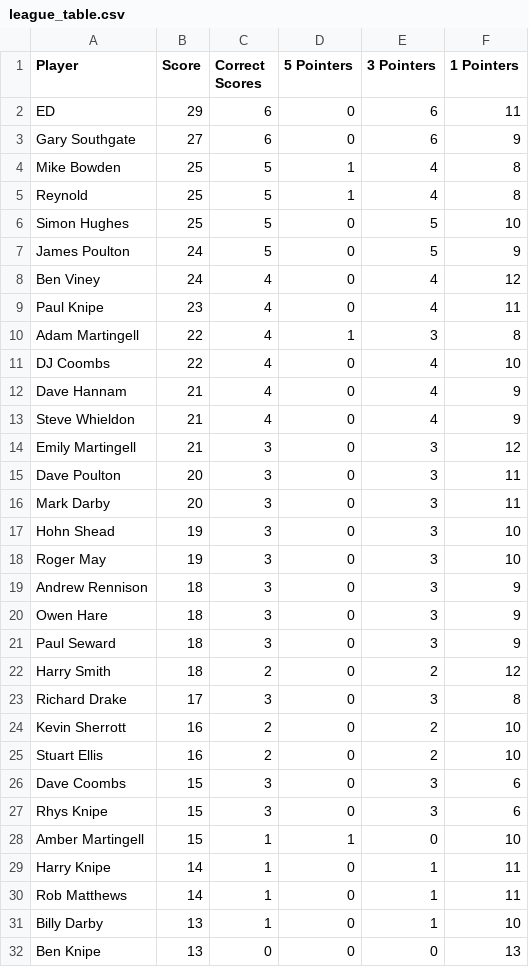
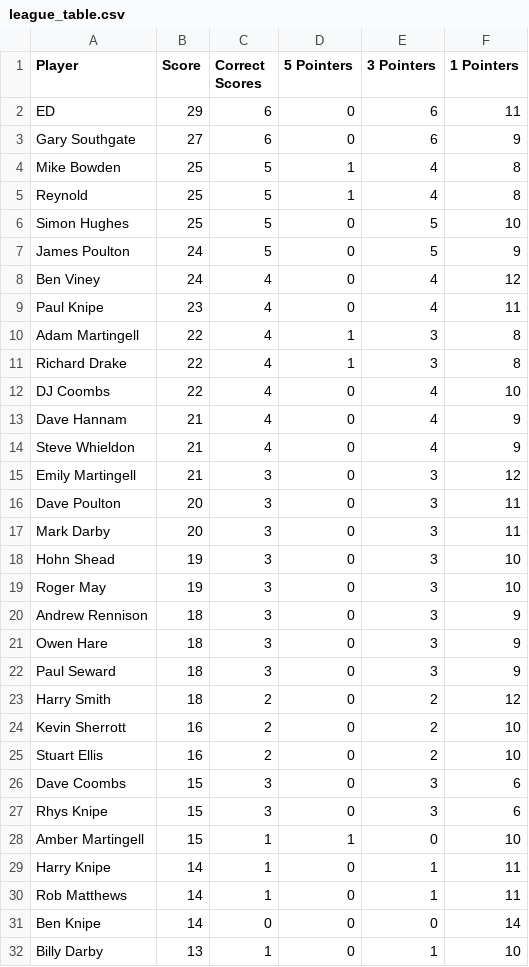
Before and after one commit to ps9786/pl-predictions, a CSV file: pl/league_table.csv, drawn as a sheet; removed rows and columns are numbered as before the commit, all else as after; the diff names each change by its address in the sheet, - before the commit and + after, or states it on an @@ line.

```diff
--- a/pl/league_table.csv
+++ b/pl/league_table.csv
+row 11: Richard Drake | 22 | 4 | 1 | 3 | 8
-row 23: Richard Drake | 17 | 3 | 0 | 3 | 8
+row 31: Ben Knipe | 14 | 0 | 0 | 0 | 14
-row 32: Ben Knipe | 13 | 0 | 0 | 0 | 13
```
Also changed, not shown: pl/scores.csv, 2 other files.
